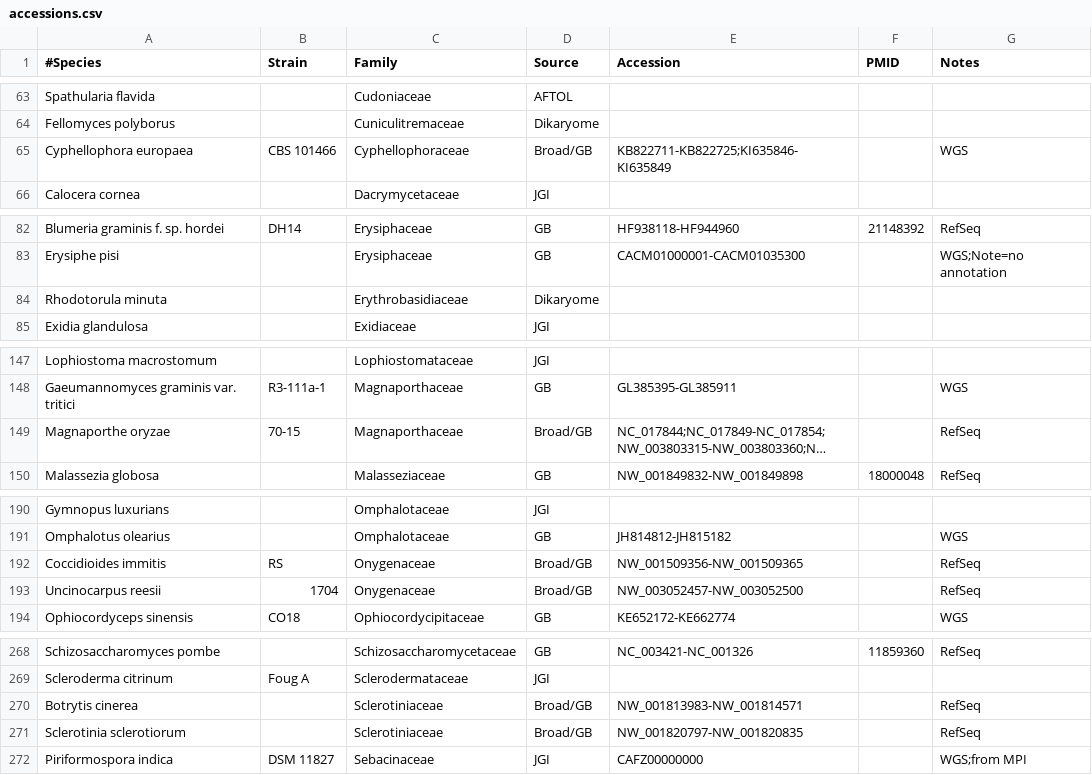
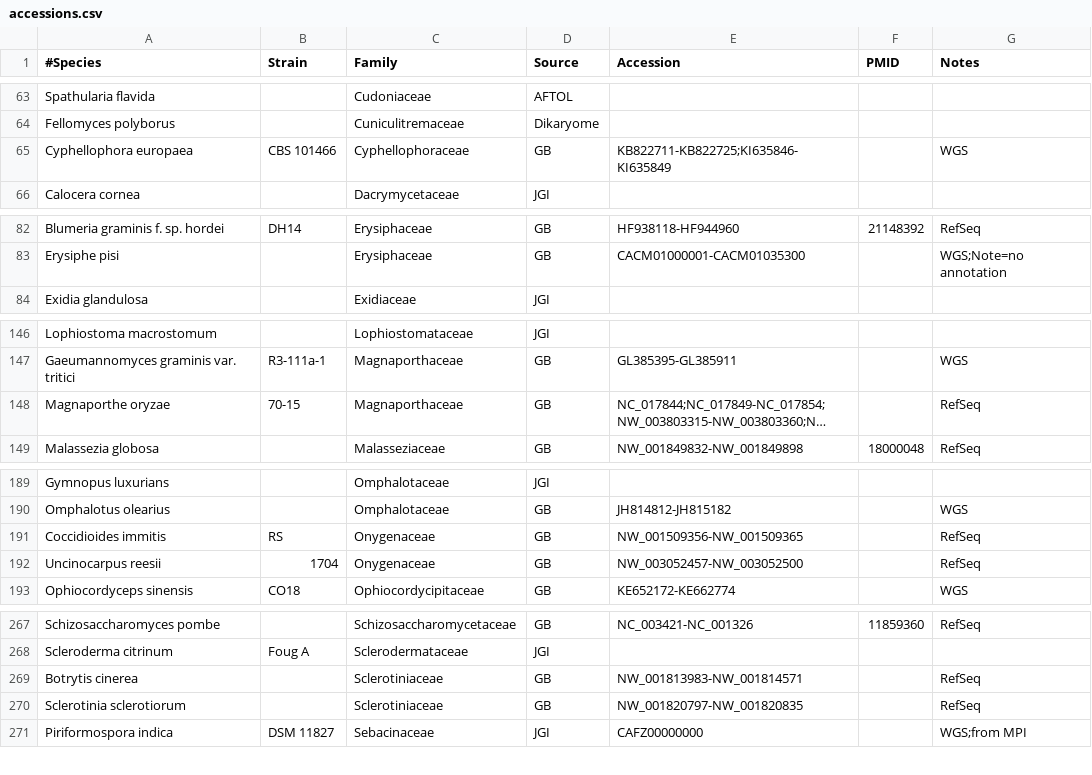
Before and after one commit to sjmondo/genomes, a CSV file: lib/accessions.csv, drawn as a sheet; only a part is shown, gaps mark what is left out; long unchanged cells end in …; removed rows and columns are numbered as before the commit, all else as after; the diff covers the shown part only; the diff names each change by its address in the sheet, - before the commit and + after, or states it on an @@ line.

Commit message:
clarify source

```diff
--- a/lib/accessions.csv
+++ b/lib/accessions.csv
-D65 (Source): Broad/GB
+D65 (Source): GB
-row 84: Rhodotorula minuta |  | Erythrobasidiaceae | Dikaryome
-D148 (Source): Broad/GB
+D148 (Source): GB
-D191:D192 (Source): Broad/GB
+D191:D192 (Source): GB
-D269:D270 (Source): Broad/GB
+D269:D270 (Source): GB
```
Also changed, not shown: 2 edited cells elsewhere in this file.
